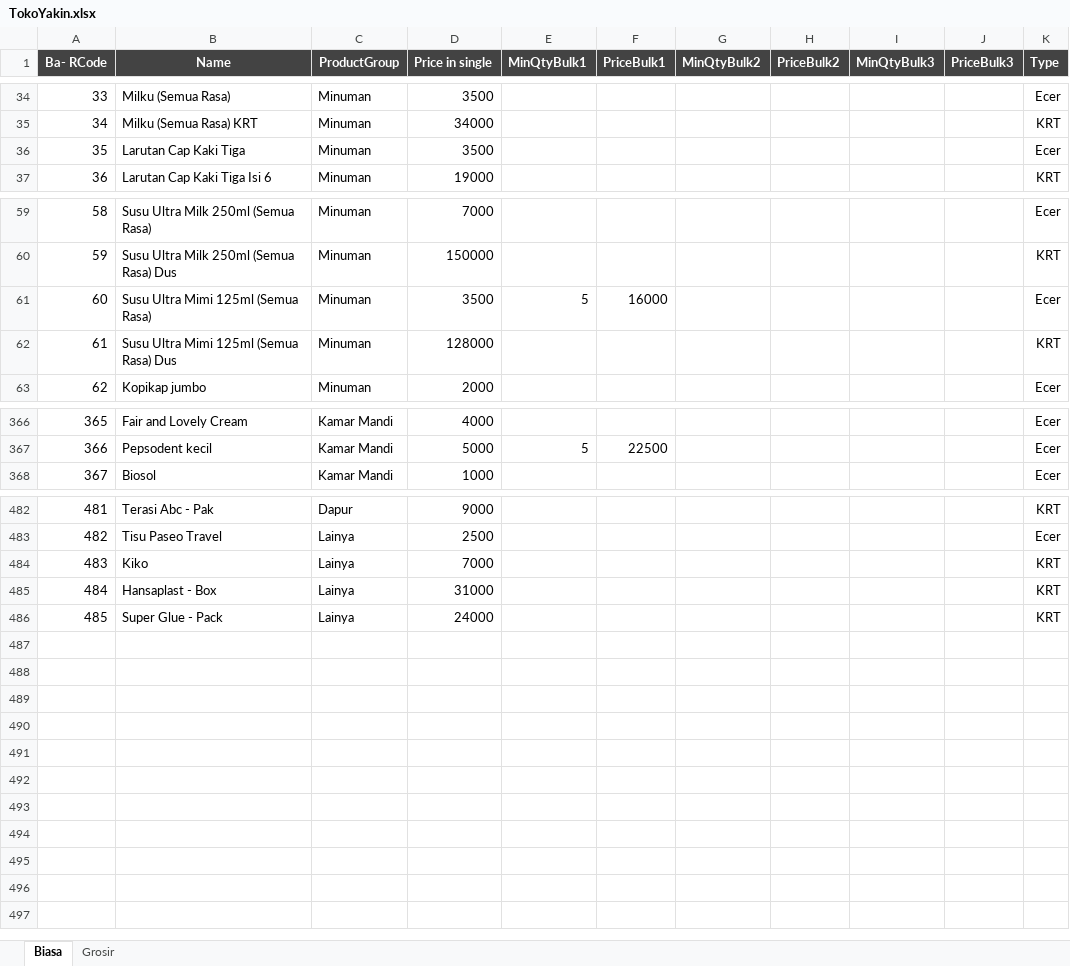
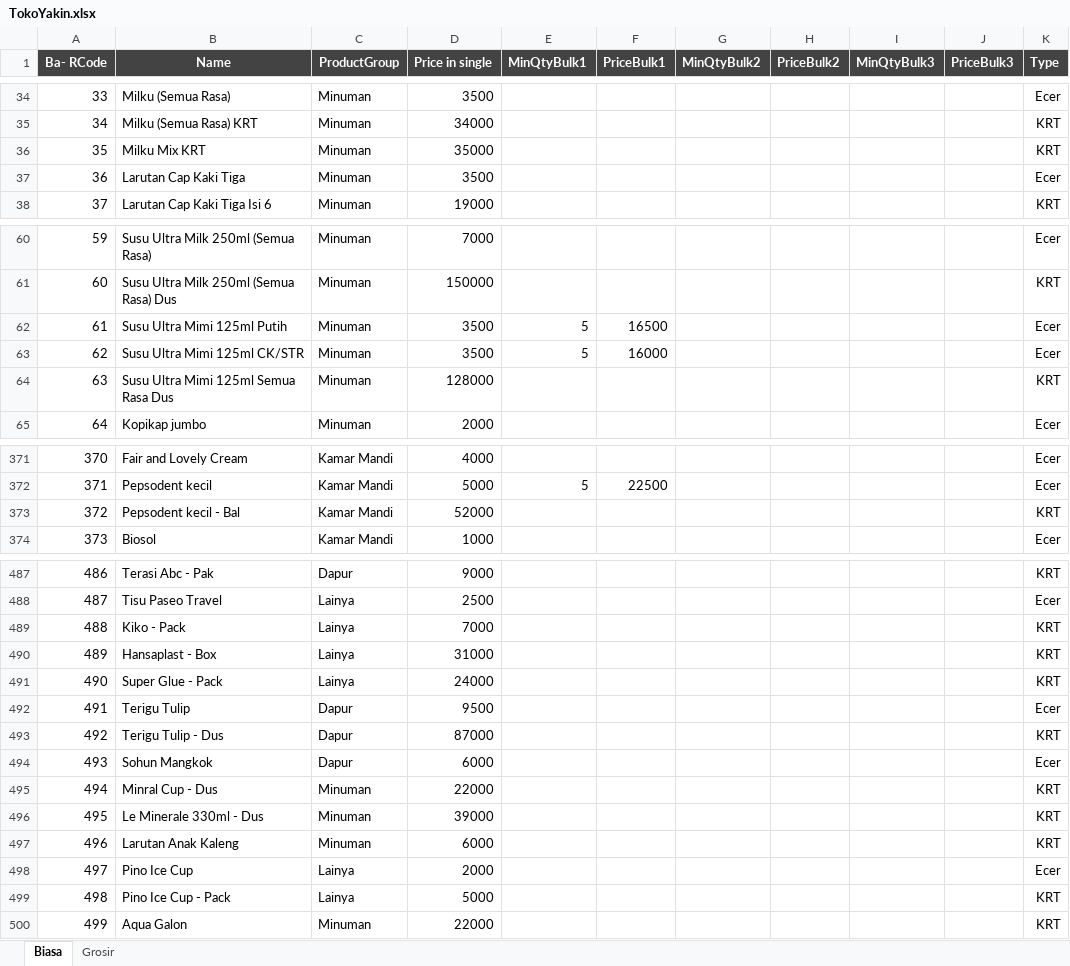
Before and after one commit to rudiath95/toko-yakin, an Excel workbook: TokoYakin.xlsx, sheet Biasa, drawn as a sheet; only a part is shown, gaps mark what is left out; values as stored, in another font and other column widths than the file's, no borders; charts and pictures and conditional formats not drawn; addresses are those after the commit; the diff covers the shown part only; the diff names each change by its address in the sheet, - before the commit and + after, or states it on an @@ line.

Commit message:
update spreadsheet data

```diff
--- a/TokoYakin.xlsx (sheet Biasa)
+++ b/TokoYakin.xlsx (sheet Biasa)
+row 36: 35 | Milku Mix KRT | Minuman | 35000 |  |  |  |  |  |  | KRT
@@ column A (Ba- RCode) renumbered between rows 37 and 491 @@
+row 62: 61 | Susu Ultra Mimi 125ml Putih | Minuman | 3500 | 5 | 16500 |  |  |  |  | Ecer
-B63 (Name): Susu Ultra Mimi 125ml (Semua Rasa)
+B63 (Name): Susu Ultra Mimi 125ml CK/STR
-B64 (Name): Susu Ultra Mimi 125ml (Semua Rasa) Dus
+B64 (Name): Susu Ultra Mimi 125ml Semua Rasa Dus
+row 373: 372 | Pepsodent kecil - Bal | Kamar Mandi | 52000 |  |  |  |  |  |  | KRT
-B489 (Name): Kiko
+B489 (Name): Kiko - Pack
+row 492: 491 | Terigu Tulip | Dapur | 9500 |  |  |  |  |  |  | Ecer
+row 493: 492 | Terigu Tulip - Dus | Dapur | 87000 |  |  |  |  |  |  | KRT
+row 494: 493 | Sohun Mangkok | Dapur | 6000 |  |  |  |  |  |  | Ecer
+row 495: 494 | Minral Cup - Dus | Minuman | 22000 |  |  |  |  |  |  | KRT
+row 496: 495 | Le Minerale 330ml - Dus | Minuman | 39000 |  |  |  |  |  |  | KRT
+row 497: 496 | Larutan Anak Kaleng | Minuman | 6000 |  |  |  |  |  |  | KRT
+row 498: 497 | Pino Ice Cup | Lainya | 2000 |  |  |  |  |  |  | Ecer
+row 499: 498 | Pino Ice Cup - Pack | Lainya | 5000 |  |  |  |  |  |  | KRT
+row 500: 499 | Aqua Galon | Minuman | 22000 |  |  |  |  |  |  | KRT
```
Also changed, not shown: 3 added rows, 1 removed row and 13 edited cells elsewhere in this sheet, sheet Grosir.
